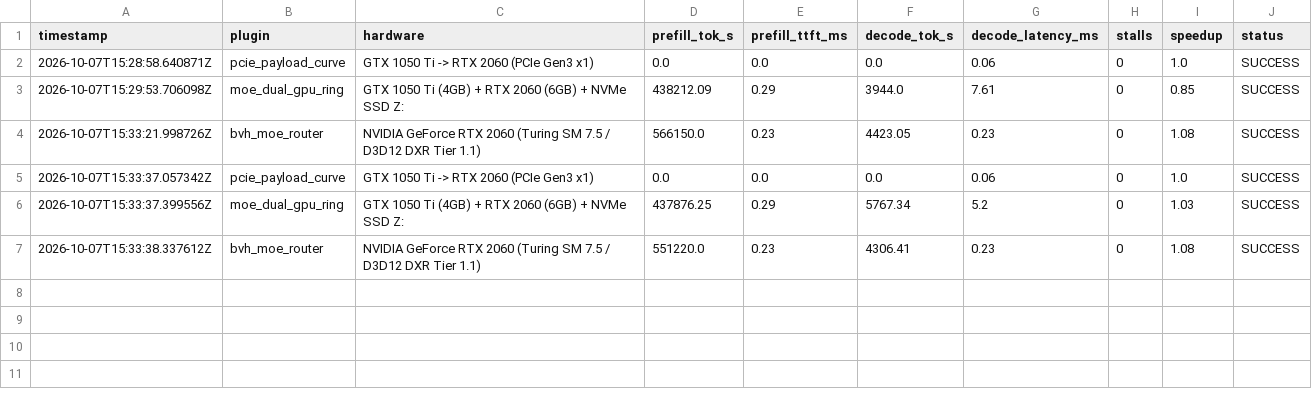
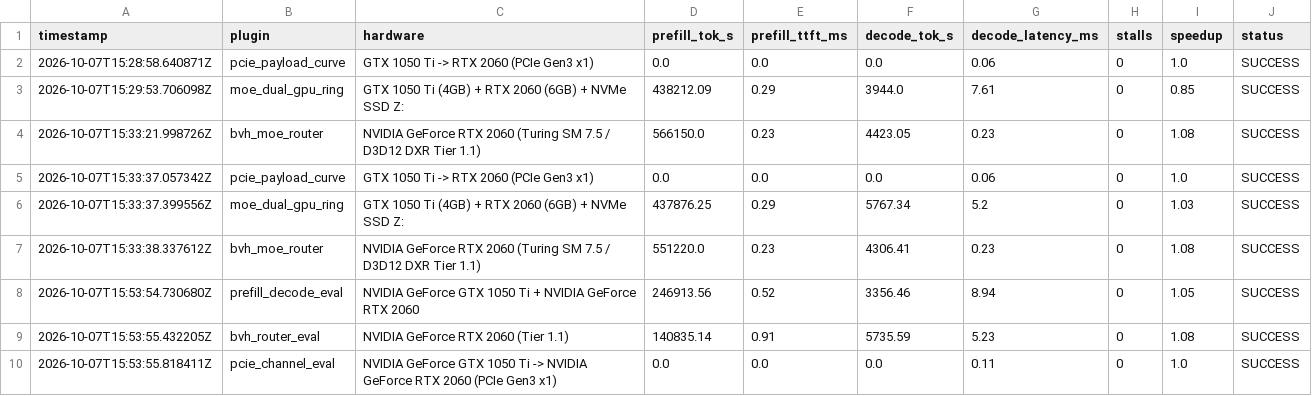
Before and after one commit to aleffita/kaggriculture-agent-arena, a CSV file: benchmarks/results.csv, drawn as a sheet.

Commit message:
refactor(sdlc): unify heterogeneous runtime engine and decouple benchmark evaluators

```diff
--- a/benchmarks/results.csv
+++ b/benchmarks/results.csv
@@ -7 +7,4 @@ timestamp,plugin,hardware,prefill_tok_s,prefill_ttft_ms,decode_tok_s,decode_late
 2026-10-07T15:33:38.337612Z,bvh_moe_router,NVIDIA GeForce RTX 2060 (Turing SM 7.5 / D3D12 DXR Tier 1.1),551220.0,0.23,4306.41,0.23,0,1.08,SUCCESS
+2026-10-07T15:53:54.730680Z,prefill_decode_eval,NVIDIA GeForce GTX 1050 Ti + NVIDIA GeForce RTX 2060,246913.56,0.52,3356.46,8.94,0,1.05,SUCCESS
+2026-10-07T15:53:55.432205Z,bvh_router_eval,NVIDIA GeForce RTX 2060 (Tier 1.1),140835.14,0.91,5735.59,5.23,0,1.08,SUCCESS
+2026-10-07T15:53:55.818411Z,pcie_channel_eval,NVIDIA GeForce GTX 1050 Ti -> NVIDIA GeForce RTX 2060 (PCIe Gen3 x1),0.0,0.0,0.0,0.11,0,1.0,SUCCESS
```
Also changed, not shown: 18 other files.
